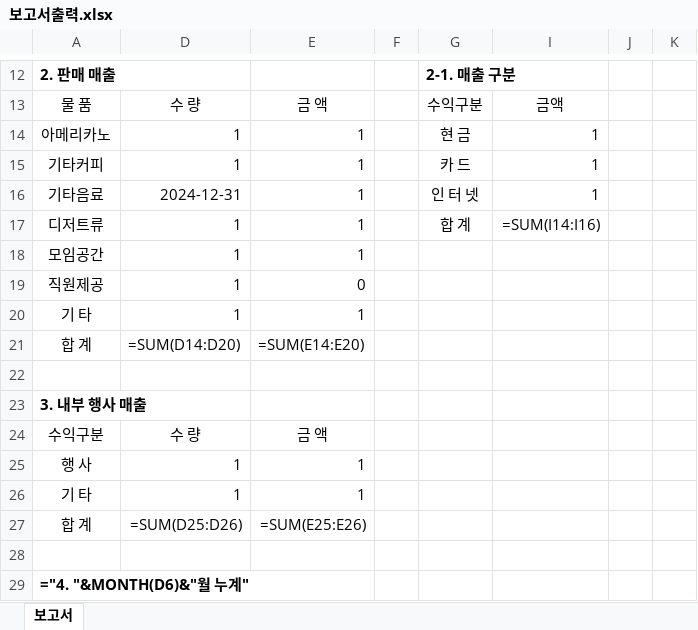
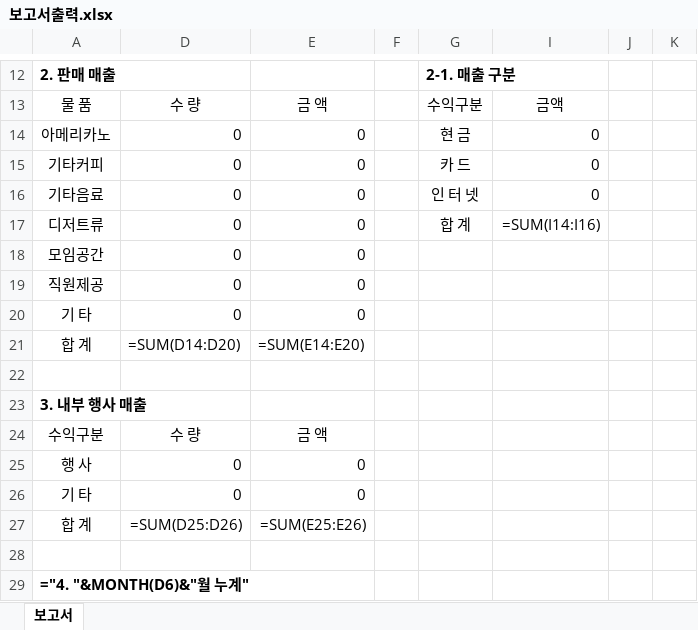
Before and after one commit to BellRoad/toyproject, an Excel workbook: 보고서출력.xlsx, sheet 보고서, drawn as a sheet; only a part is shown, gaps mark what is left out; values as stored, in another font and other column widths than the file's, no borders; formulas without a stored value are shown as written; charts and pictures not drawn; the diff names each change by its address in the sheet, - before the commit and + after, or states it on an @@ line.

```diff
--- a/보고서출력.xlsx (sheet 보고서)
+++ b/보고서출력.xlsx (sheet 보고서)
-D14:D15: 1
+D14:D15: 0
-E14:E18: 1
+E14:E18: 0
-I14:I16: 1
+I14:I16: 0
-D16: 2024-12-31
+D16: 0
-D17:D20: 1
+D17:D20: 0
-E20: 1
+E20: 0
-D25:D26: 1
+D25:D26: 0
-E25:E26: 1
+E25:E26: 0
```
Also changed, not shown: charts or pictures, 4 other files.
